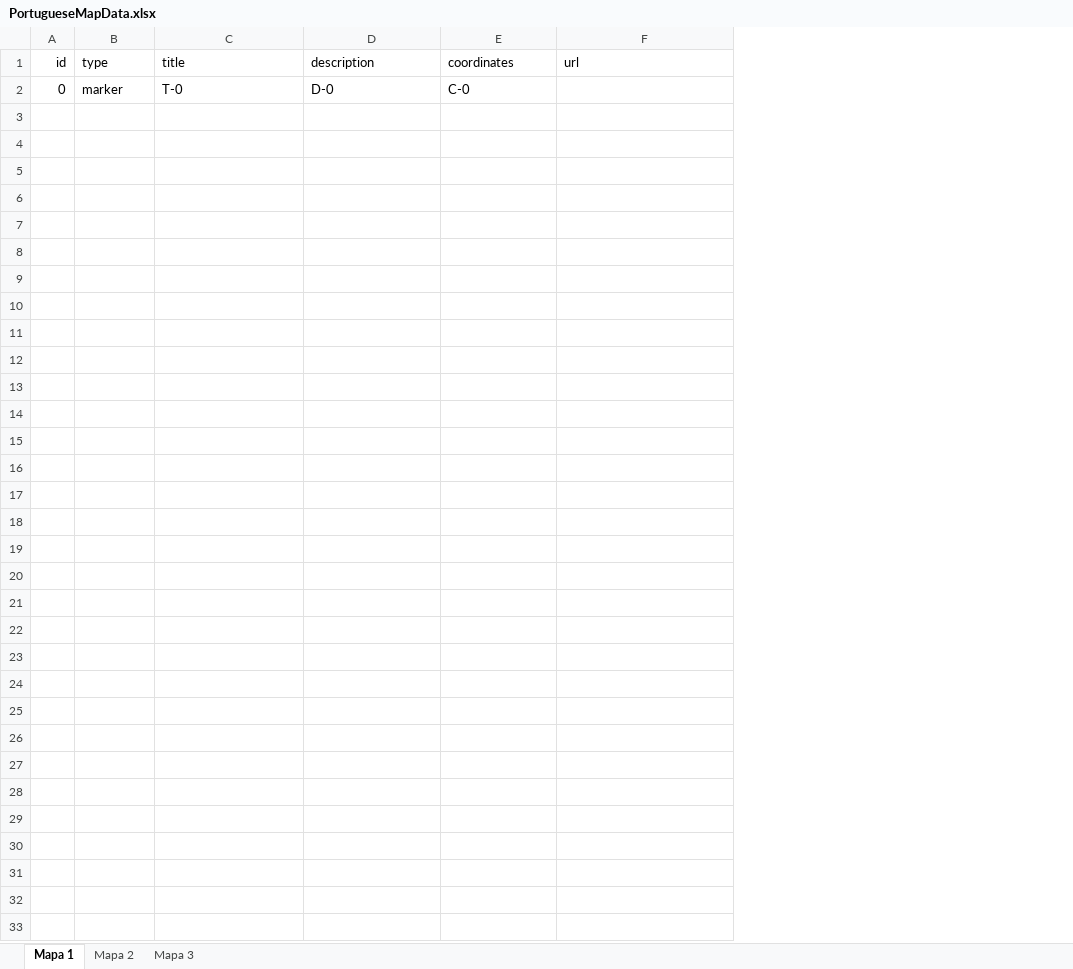
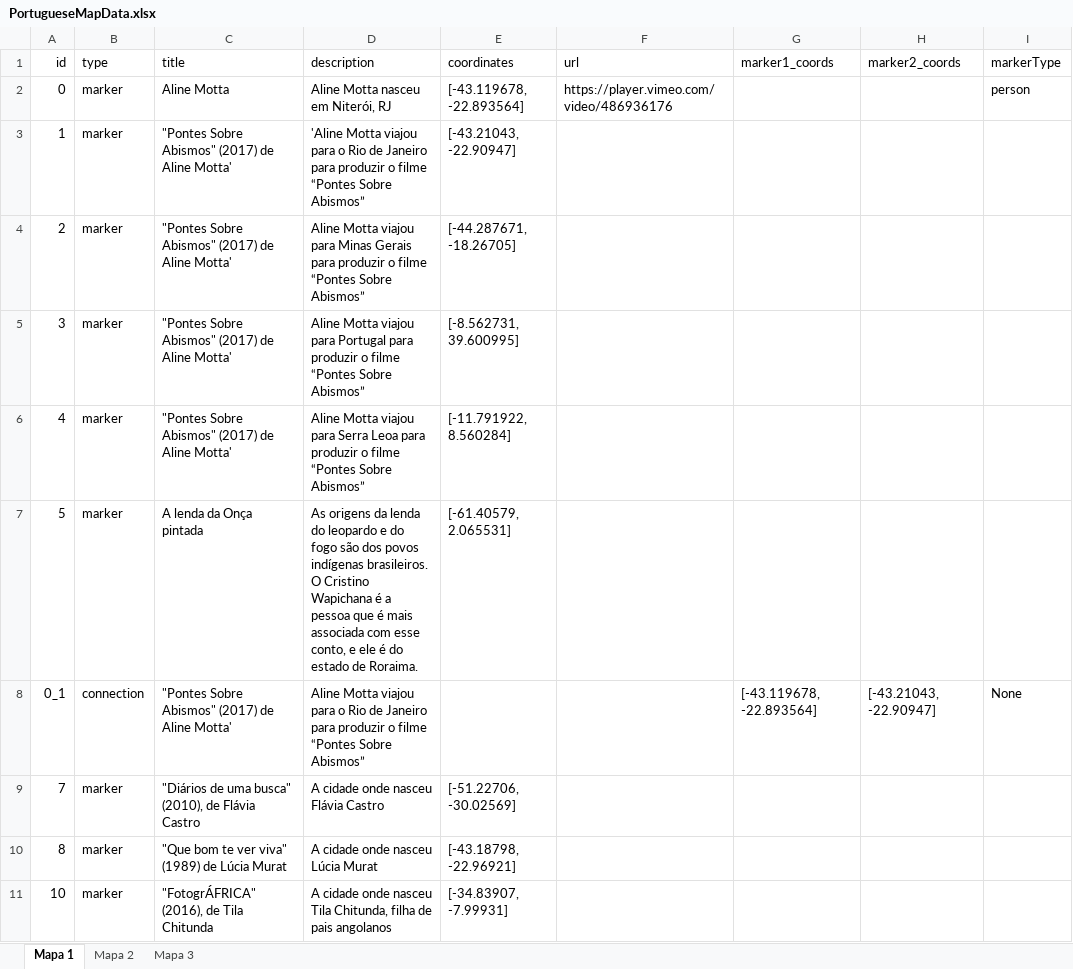
Before and after one commit to maxvelasco/portuguese-map, an Excel workbook: src/data/PortugueseMapData.xlsx, sheet Mapa 1, drawn as a sheet; only a part is shown; values as stored, in another font and other column widths than the file's, no borders; the diff covers the shown part only; the diff names each change by its address in the sheet, - before the commit and + after, or states it on an @@ line.

Commit message:
Added Excel functionality

```diff
--- a/src/data/PortugueseMapData.xlsx (sheet Mapa 1)
+++ b/src/data/PortugueseMapData.xlsx (sheet Mapa 1)
+column G (marker1_coords), empty
+column H (marker2_coords), empty
+column I (markerType), row 2: person
-C2 (title): T-0
+C2 (title): Aline Motta
-D2 (description): D-0
+D2 (description): Aline Motta nasceu em Niterói, RJ
-E2 (coordinates): C-0
+E2 (coordinates): [-43.119678, -22.893564]
-F2 (url): (empty)
+F2 (url): https://player.vimeo.com/video/486936176
+row 3: 1 | marker | "Pontes Sobre Abismos" (2017) de Aline Motta' | 'Aline Motta viajou para o Rio de Janeiro para produzir o filme “Pontes Sobre Abismos” | [-43.21043, -22.90947]
+row 4: 2 | marker | "Pontes Sobre Abismos" (2017) de Aline Motta' | Aline Motta viajou para Minas Gerais para produzir o filme “Pontes Sobre Abismos” | [-44.287671, -18.26705]
+row 5: 3 | marker | "Pontes Sobre Abismos" (2017) de Aline Motta' | Aline Motta viajou para Portugal para produzir o filme “Pontes Sobre Abismos” | [-8.562731, 39.600995]
+row 6: 4 | marker | "Pontes Sobre Abismos" (2017) de Aline Motta' | Aline Motta viajou para Serra Leoa para produzir o filme “Pontes Sobre Abismos” | [-11.791922, 8.560284]
+row 7: 5 | marker | A lenda da Onça pintada | As origens da lenda do leopardo e do fogo são dos povos indígenas brasileiros. O Cristino Wapichana é a pessoa que é mais associada com esse conto, e ele é do estado de Roraima. | [-61.40579, 2.065531]
+row 8: 0_1 | connection | "Pontes Sobre Abismos" (2017) de Aline Motta' | Aline Motta viajou para o Rio de Janeiro para produzir o filme “Pontes Sobre Abismos” |  |  | [-43.119678, -22.893564] | [-43.21043, -22.90947] | None
+row 9: 7 | marker | "Diários de uma busca" (2010), de Flávia Castro | A cidade onde nasceu Flávia Castro | [-51.22706, -30.02569]
+row 10: 8 | marker | "Que bom te ver viva" (1989) de Lúcia Murat | A cidade onde nasceu Lúcia Murat | [-43.18798, -22.96921]
+row 11: 10 | marker | "FotogrÁFRICA" (2016), de Tila Chitunda | A cidade onde nasceu Tila Chitunda, filha de pais angolanos | [-34.83907, -7.99931]
```
Also changed, not shown: 21 added rows elsewhere in this sheet, sheet Mapa 2, sheet Mapa 3, 5 other files.
